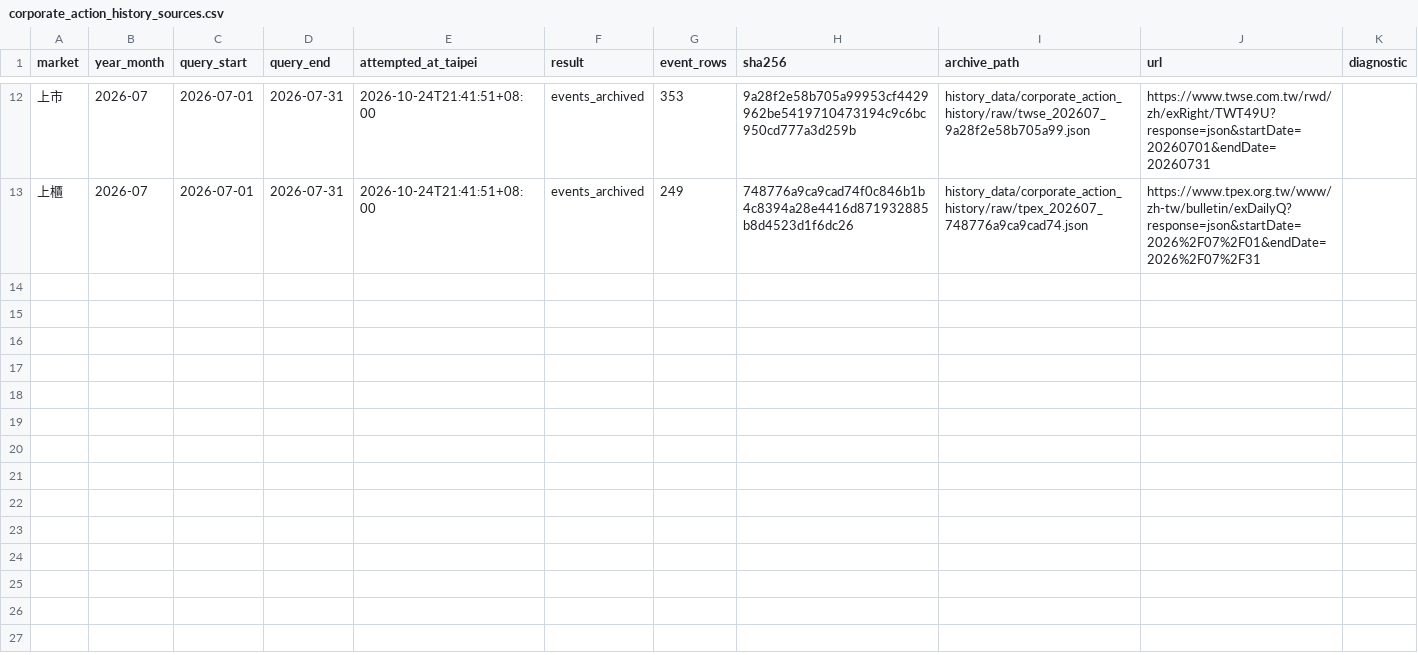
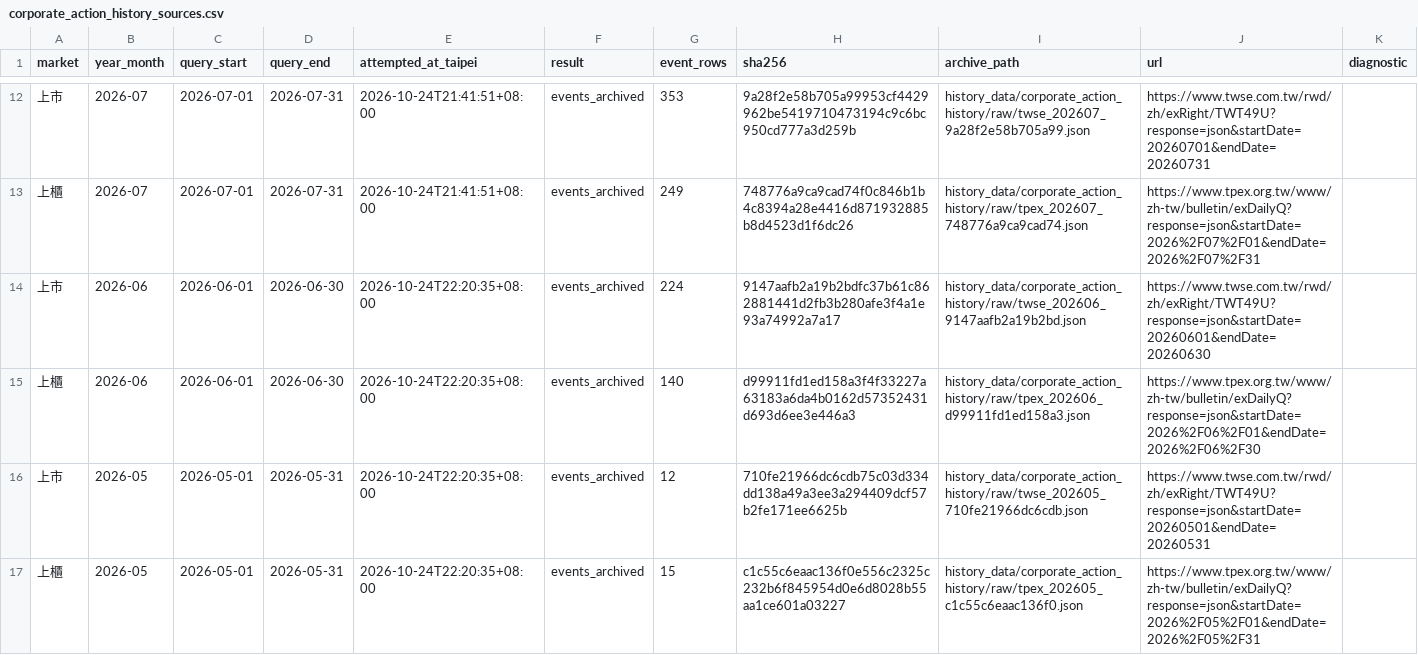
Before and after one commit to HcM595/tpe-mfds2.0, a CSV file: site/data/corporate_action_history_sources.csv, drawn as a sheet; only a part is shown, gaps mark what is left out; the diff names each change by its address in the sheet, - before the commit and + after, or states it on an @@ line.

```diff
--- a/site/data/corporate_action_history_sources.csv
+++ b/site/data/corporate_action_history_sources.csv
+row 14: 上市 | 2026-06 | 2026-06-01 | 2026-06-30 | 2026-10-24T22:20:35+08:00 | events_archived | 224 | 9147aafb2a19b2bdfc37b61c862881441d2fb3b280afe3f4a1e93a74992a7a17 | history_data/corporate_action_history/raw/twse_202606_9147aafb2a19b2bd.json | https://www.twse.com.tw/rwd/zh/exRight/TWT49U?response=json&startDate=20260601&endDate=20260630
+row 15: 上櫃 | 2026-06 | 2026-06-01 | 2026-06-30 | 2026-10-24T22:20:35+08:00 | events_archived | 140 | d99911fd1ed158a3f4f33227a63183a6da4b0162d57352431d693d6ee3e446a3 | history_data/corporate_action_history/raw/tpex_202606_d99911fd1ed158a3.json | https://www.tpex.org.tw/www/zh-tw/bulletin/exDailyQ?response=json&startDate=2026%2F06%2F01&endDate=2026%2F06%2F30
+row 16: 上市 | 2026-05 | 2026-05-01 | 2026-05-31 | 2026-10-24T22:20:35+08:00 | events_archived | 12 | 710fe21966dc6cdb75c03d334dd138a49a3ee3a294409dcf57b2fe171ee6625b | history_data/corporate_action_history/raw/twse_202605_710fe21966dc6cdb.json | https://www.twse.com.tw/rwd/zh/exRight/TWT49U?response=json&startDate=20260501&endDate=20260531
+row 17: 上櫃 | 2026-05 | 2026-05-01 | 2026-05-31 | 2026-10-24T22:20:35+08:00 | events_archived | 15 | c1c55c6eaac136f0e556c2325c232b6f845954d0e6d8028b55aa1ce601a03227 | history_data/corporate_action_history/raw/tpex_202605_c1c55c6eaac136f0.json | https://www.tpex.org.tw/www/zh-tw/bulletin/exDailyQ?response=json&startDate=2026%2F05%2F01&endDate=2026%2F05%2F31
```
Also changed, not shown: site/data/corporate_action_history_universe.csv, 28 other files.
